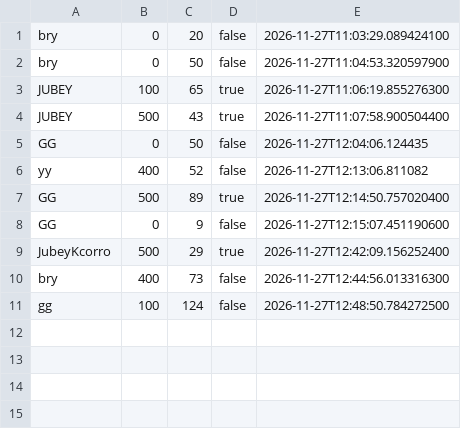
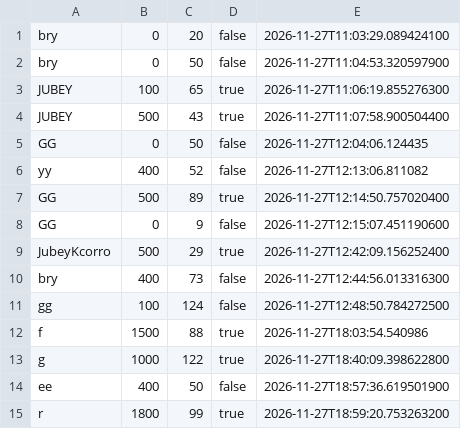
Before and after one commit to brayaneortegas-glitch/SpectralSequence, a CSV file: historial.csv, drawn as a sheet.

```diff
--- a/historial.csv
+++ b/historial.csv
@@ -11 +11,5 @@ bry;400;73;false;2026-11-27T12:44:56.013316300
 gg;100;124;false;2026-11-27T12:48:50.784272500
+f;1500;88;true;2026-11-27T18:03:54.540986
+g;1000;122;true;2026-11-27T18:40:09.398622800
+ee;400;50;false;2026-11-27T18:57:36.619501900
+r;1800;99;true;2026-11-27T18:59:20.753263200
```
Also changed, not shown: 6 other files.
